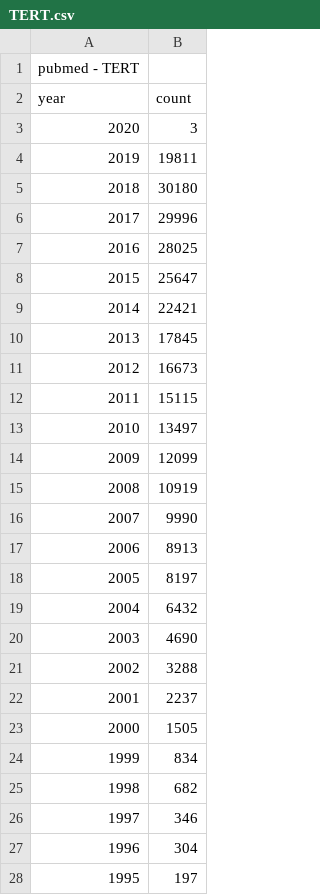
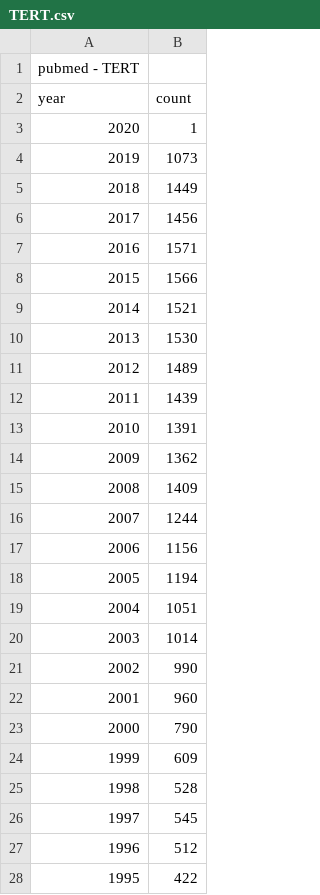
Before and after one commit to yanlinlin82/190823a_How-Many-PubMed-Results-by-Year, a CSV file: data/genes/TERT.csv, drawn as a sheet; only a part is shown; the diff covers the shown part only.

```diff
--- a/data/genes/TERT.csv
+++ b/data/genes/TERT.csv
@@ -2,27 +2,27 @@ pubmed - TERT
 year,count
-2020,3
-2019,19811
-2018,30180
-2017,29996
-2016,28025
-2015,25647
-2014,22421
-2013,17845
-2012,16673
-2011,15115
-2010,13497
-2009,12099
-2008,10919
-2007,9990
-2006,8913
-2005,8197
-2004,6432
-2003,4690
-2002,3288
-2001,2237
-2000,1505
-1999,834
-1998,682
-1997,346
-1996,304
-1995,197
+2020,1
+2019,1073
+2018,1449
+2017,1456
+2016,1571
+2015,1566
+2014,1521
+2013,1530
+2012,1489
+2011,1439
+2010,1391
+2009,1362
+2008,1409
+2007,1244
+2006,1156
+2005,1194
+2004,1051
+2003,1014
+2002,990
+2001,960
+2000,790
+1999,609
+1998,528
+1997,545
+1996,512
+1995,422
```
Also changed, not shown: 31 added rows and 18 edited cells elsewhere in this file, data/genes/FGFR3.csv, data/genes/KIT.csv, 49 other files.
